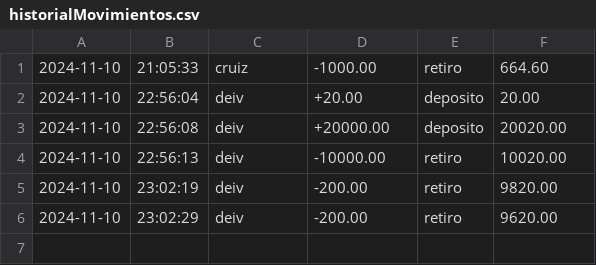
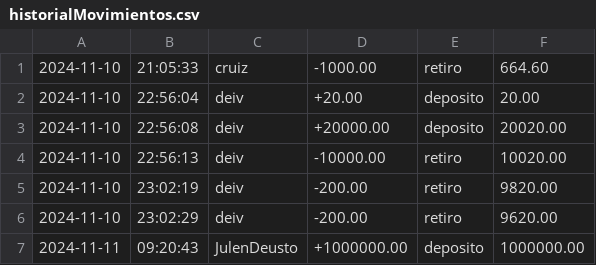
Before and after one commit to aimar-a/ProyectoProg3, a CSV file: src/CSV/historialMovimientos.csv, drawn as a sheet; the diff names each change by its address in the sheet, - before the commit and + after, or states it on an @@ line.

```diff
--- a/src/CSV/historialMovimientos.csv
+++ b/src/CSV/historialMovimientos.csv
+row 7: 2024-11-11 | 09:20:43 | JulenDeusto | +1000000.00 | deposito | 1000000.00
```
Also changed, not shown: src/CSV/cartera.csv, src/CSV/usuarioContra.csv, 1 other file.
